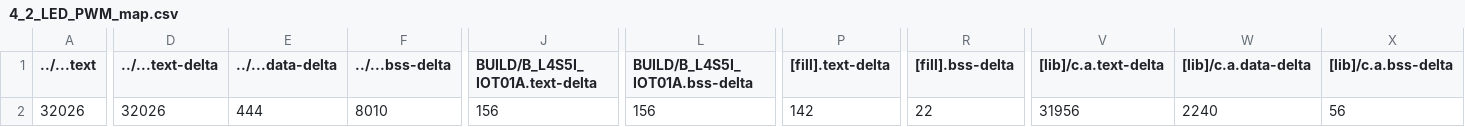
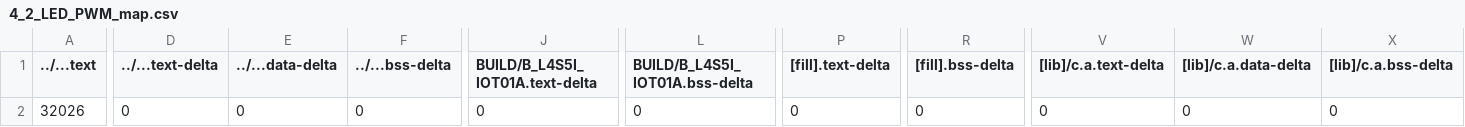
Before and after one commit to TrangDuLam/EE2405, a CSV file: mbed04/4_2_LED_PWM/BUILD/B_L4S5I_IOT01A/GCC_ARM/4_2_LED_PWM_map.csv, drawn as a sheet; only a part is shown, gaps mark what is left out; the diff covers the shown part only; the diff names each change by its address in the sheet, - before the commit and + after, or states it on an @@ line.

```diff
--- a/mbed04/4_2_LED_PWM/BUILD/B_L4S5I_IOT01A/GCC_ARM/4_2_LED_PWM_map.csv
+++ b/mbed04/4_2_LED_PWM/BUILD/B_L4S5I_IOT01A/GCC_ARM/4_2_LED_PWM_map.csv
-D2 (../...text-delta): 32026
+D2 (../...text-delta): 0
-E2 (../...data-delta): 444
+E2 (../...data-delta): 0
-F2 (../...bss-delta): 8010
+F2 (../...bss-delta): 0
-J2 (BUILD/B_L4S5I_IOT01A.text-delta): 156
+J2 (BUILD/B_L4S5I_IOT01A.text-delta): 0
-L2 (BUILD/B_L4S5I_IOT01A.bss-delta): 156
+L2 (BUILD/B_L4S5I_IOT01A.bss-delta): 0
-P2 ([fill].text-delta): 142
+P2 ([fill].text-delta): 0
-R2 ([fill].bss-delta): 22
+R2 ([fill].bss-delta): 0
-V2 ([lib]/c.a.text-delta): 31956
+V2 ([lib]/c.a.text-delta): 0
-W2 ([lib]/c.a.data-delta): 2240
+W2 ([lib]/c.a.data-delta): 0
-X2 ([lib]/c.a.bss-delta): 56
+X2 ([lib]/c.a.bss-delta): 0
```
Also changed, not shown: 4 edited cells elsewhere in this file, 53 other files.
